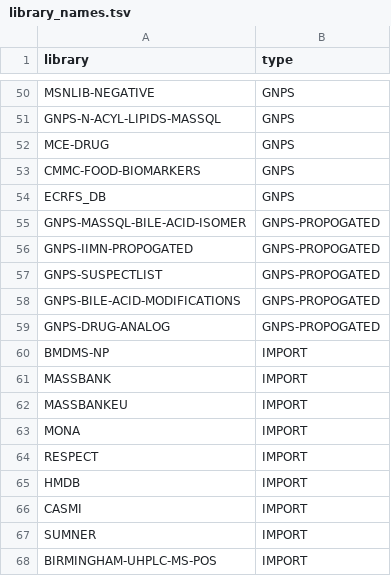
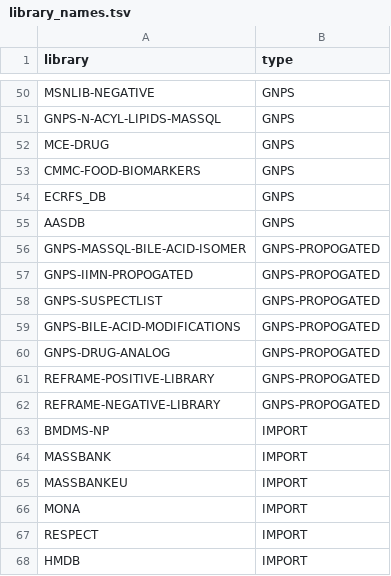
Before and after one commit to Wang-Bioinformatics-Lab/GNPS_ExternalStructureProxy, a TSV file: library_names.tsv, drawn as a sheet; only a part is shown, gaps mark what is left out; the shorter side is filled out with more unchanged rows.

Commit message:
updating library name

```diff
--- a/library_names.tsv
+++ b/library_names.tsv
@@ -54,2 +54,3 @@ CMMC-FOOD-BIOMARKERS,GNPS
 ECRFS_DB,GNPS
+AASDB,GNPS
 GNPS-MASSQL-BILE-ACID-ISOMER,GNPS-PROPOGATED
@@ -59,2 +60,4 @@ GNPS-BILE-ACID-MODIFICATIONS,GNPS-PROPOGATED
 GNPS-DRUG-ANALOG,GNPS-PROPOGATED
+REFRAME-POSITIVE-LIBRARY,GNPS-PROPOGATED
+REFRAME-NEGATIVE-LIBRARY,GNPS-PROPOGATED
 BMDMS-NP,IMPORT
```
